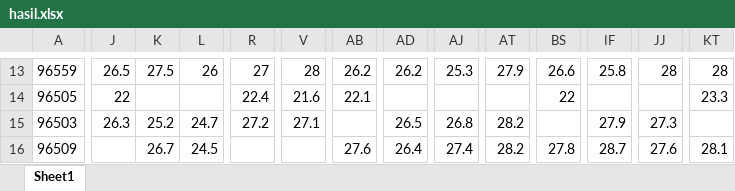
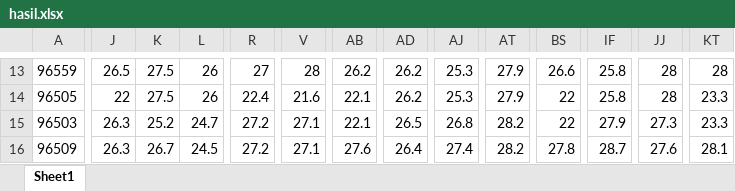
Before and after one commit to syadrn/Proyek-Kapita-Selekta, an Excel workbook: Tugas proyek akhir meteo/hasil.xlsx, sheet Sheet1, drawn as a sheet; only a part is shown, gaps mark what is left out; values as stored, in another font and other column widths than the file's, no borders; the diff covers the shown part only; the diff names each change by its address in the sheet, - before the commit and + after, or states it on an @@ line.

```diff
--- a/Tugas proyek akhir meteo/hasil.xlsx (sheet Sheet1)
+++ b/Tugas proyek akhir meteo/hasil.xlsx (sheet Sheet1)
-K14: (empty)
+K14: 27.5
-L14: (empty)
+L14: 26
-AD14: (empty)
+AD14: 26.2
-AJ14: (empty)
+AJ14: 25.3
-AT14: (empty)
+AT14: 27.9
-IF14: (empty)
+IF14: 25.8
-JJ14: (empty)
+JJ14: 28
-AB15: (empty)
+AB15: 22.1
-BS15: (empty)
+BS15: 22
-KT15: (empty)
+KT15: 23.3
-J16: (empty)
+J16: 26.3
-R16: (empty)
+R16: 27.2
-V16: (empty)
+V16: 27.1
```
Also changed, not shown: 1 added row, 1 removed row and 984 edited cells elsewhere in this sheet, Tugas proyek akhir meteo/data_kalimantan/hasil.xlsx, Tugas proyek akhir meteo/data_kalimantan/hasil_kelembaban.xlsx, 10 other files.
